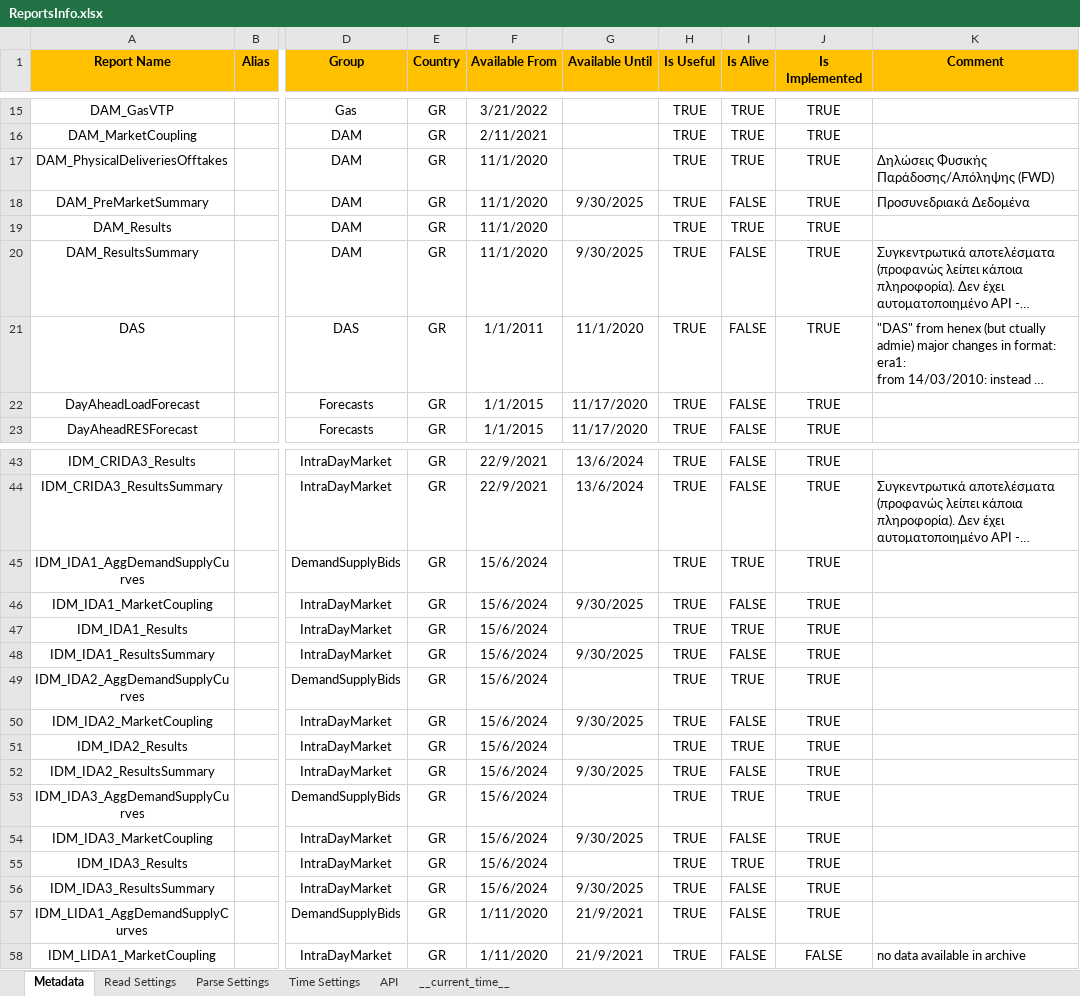
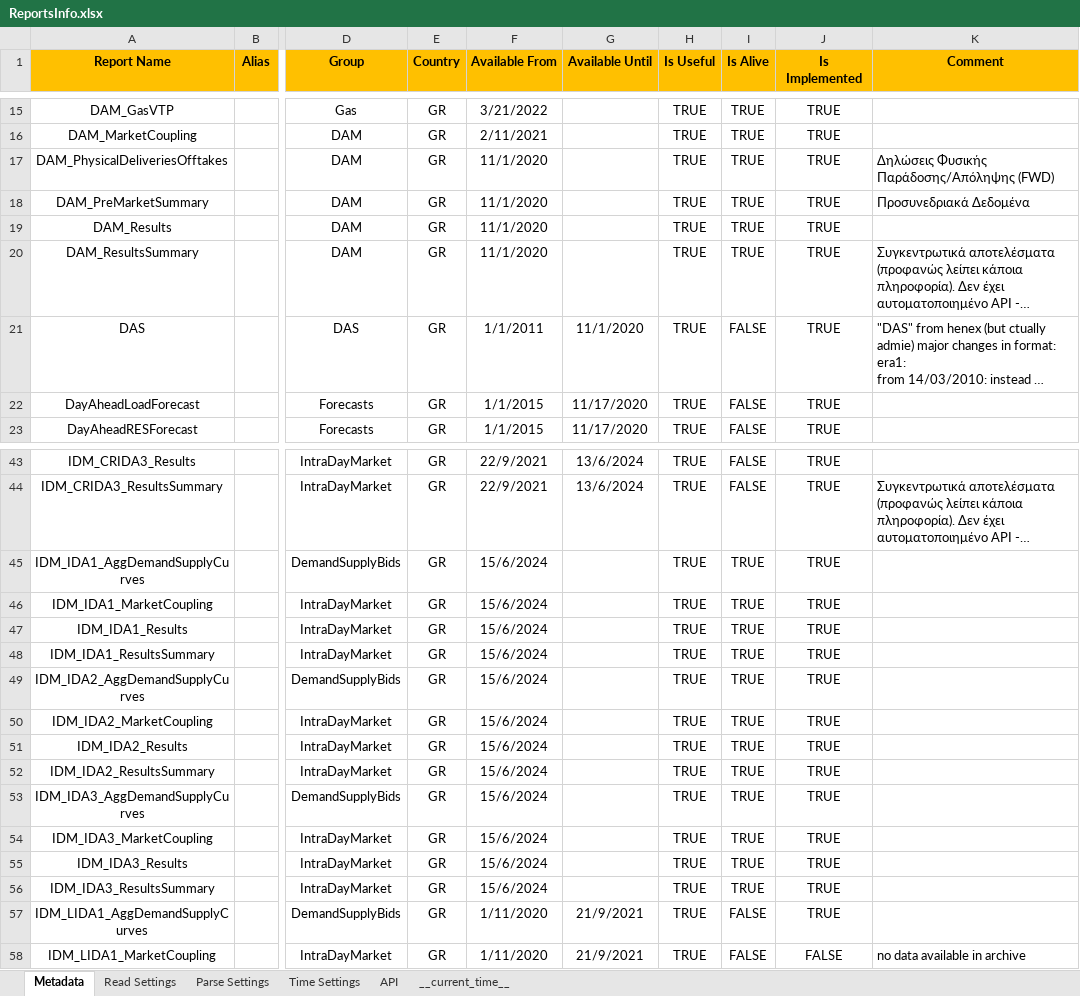
Before and after one commit to ThanosGkou/exso, an Excel workbook: exso/Files/ReportsInfo.xlsx, sheet Metadata, drawn as a sheet; only a part is shown, gaps mark what is left out; long unchanged cells end in …; values as stored, in another font and other column widths than the file's, no borders; conditional formats not drawn; the diff names each change by its address in the sheet, - before the commit and + after, or states it on an @@ line.

Commit message:
updated ResultsSummaries

```diff
--- a/exso/Files/ReportsInfo.xlsx (sheet Metadata)
+++ b/exso/Files/ReportsInfo.xlsx (sheet Metadata)
-G18 (Available Until): 9/30/2025
+G18 (Available Until): (empty)
-I18 (Is Alive): FALSE
+I18 (Is Alive): TRUE
-G20 (Available Until): 9/30/2025
+G20 (Available Until): (empty)
-I20 (Is Alive): FALSE
+I20 (Is Alive): TRUE
-G46 (Available Until): 9/30/2025
+G46 (Available Until): (empty)
-I46 (Is Alive): FALSE
+I46 (Is Alive): TRUE
-G48 (Available Until): 9/30/2025
+G48 (Available Until): (empty)
-I48 (Is Alive): FALSE
+I48 (Is Alive): TRUE
-G50 (Available Until): 9/30/2025
+G50 (Available Until): (empty)
-I50 (Is Alive): FALSE
+I50 (Is Alive): TRUE
-G52 (Available Until): 9/30/2025
+G52 (Available Until): (empty)
-I52 (Is Alive): FALSE
+I52 (Is Alive): TRUE
-G54 (Available Until): 9/30/2025
+G54 (Available Until): (empty)
-I54 (Is Alive): FALSE
+I54 (Is Alive): TRUE
-G56 (Available Until): 9/30/2025
+G56 (Available Until): (empty)
-I56 (Is Alive): FALSE
+I56 (Is Alive): TRUE
```
Also changed, not shown: sheet Parse Settings, sheet Read Settings, sheet __current_time__.
